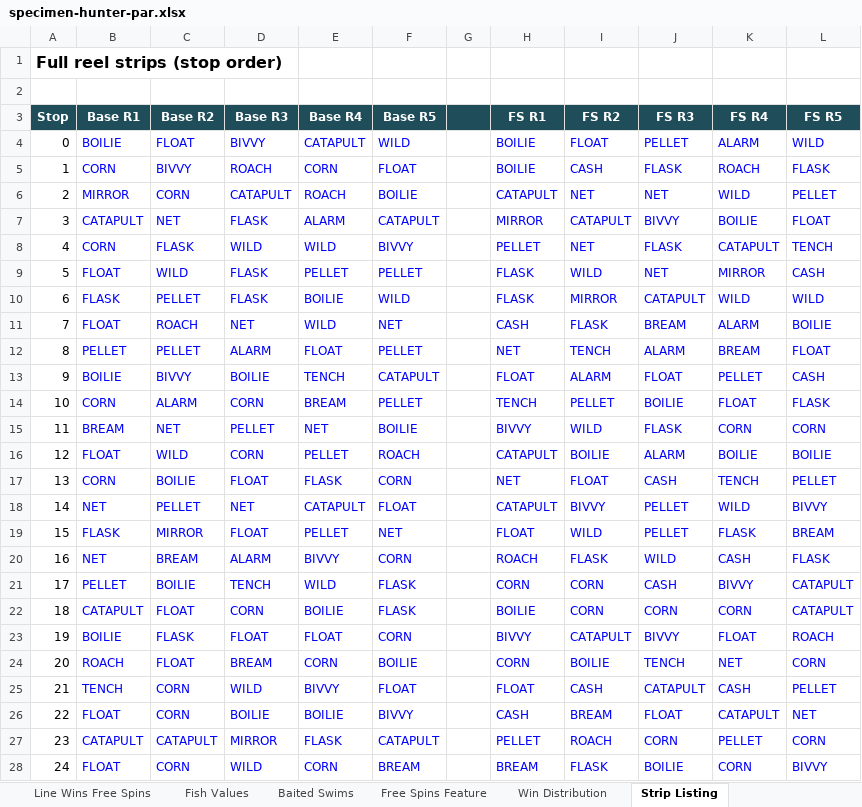
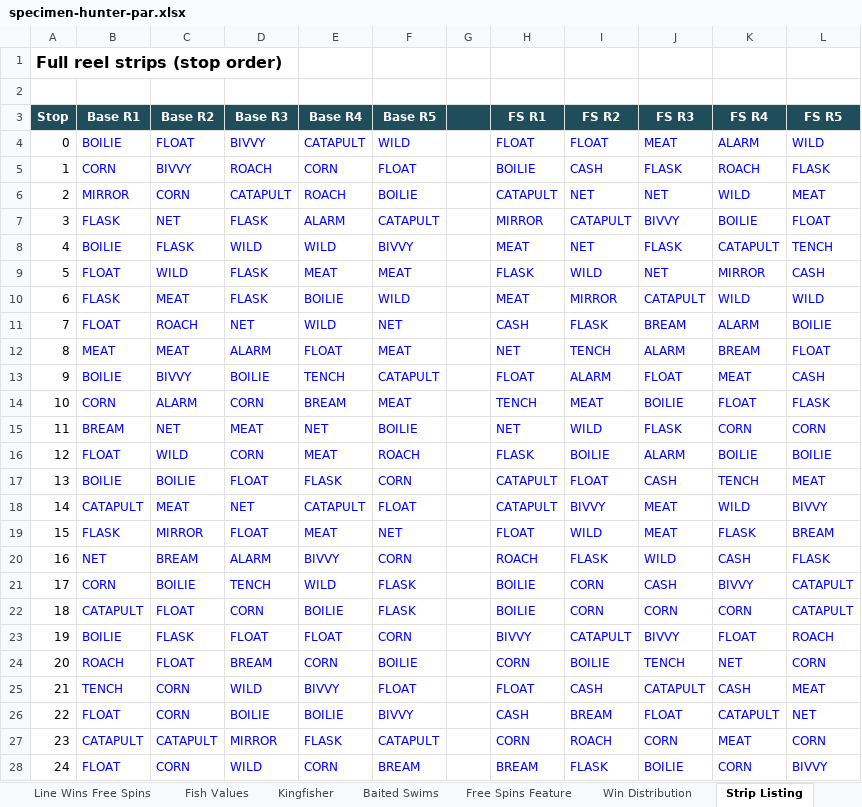
Before and after one commit to Charliehall10/specimen-hunter-source, an Excel workbook: docs/par/specimen-hunter-par.xlsx, sheet Strip Listing, drawn as a sheet; only a part is shown; values as stored, in another font and other column widths than the file's, no borders; the diff covers the shown part only; the diff names each change by its address in the sheet, - before the commit and + after, or states it on an @@ line.

Commit message:
Add kingfisher event, luncheon meat, catapult baiting, new logos and video
- Kingfisher (base game, 1 in 300 spins): dives into reels 2-4 on one row
  plus up to two more spots and turns them wild; averages 8.9x stake
- Pellets replaced by Luncheon Meat (same pays and reel positions)
- Swims baited by a catapult; symbol art cleaned of stray lines
- New arched logo, title logo with a leaping carp, app icon and favicon
- Maths rebalanced: design RTP 96.16% (exact 96.24% less 0.085% cap cost);
  reel 1 and fish weight adjusted; PAR sheet gains a Kingfisher sheet
- Demo-only kingfisher button; server validates demo options
- New screenshots and gameplay video; spec, site, deck and session 05 log

```diff
--- a/docs/par/specimen-hunter-par.xlsx (sheet Strip Listing)
+++ b/docs/par/specimen-hunter-par.xlsx (sheet Strip Listing)
+sheet tab: Kingfisher
-H4 (FS R1): BOILIE
+H4 (FS R1): FLOAT
-J4 (FS R3): PELLET
+J4 (FS R3): MEAT
-L6 (FS R5): PELLET
+L6 (FS R5): MEAT
-B7 (Base R1): CATAPULT
+B7 (Base R1): FLASK
-B8 (Base R1): CORN
+B8 (Base R1): BOILIE
-H8 (FS R1): PELLET
+H8 (FS R1): MEAT
-E9 (Base R4): PELLET
+E9 (Base R4): MEAT
-F9 (Base R5): PELLET
+F9 (Base R5): MEAT
-C10 (Base R2): PELLET
+C10 (Base R2): MEAT
-H10 (FS R1): FLASK
+H10 (FS R1): MEAT
-B12 (Base R1): PELLET
+B12 (Base R1): MEAT
-C12 (Base R2): PELLET
+C12 (Base R2): MEAT
-F12 (Base R5): PELLET
+F12 (Base R5): MEAT
-K13 (FS R4): PELLET
+K13 (FS R4): MEAT
-F14 (Base R5): PELLET
+F14 (Base R5): MEAT
-I14 (FS R2): PELLET
+I14 (FS R2): MEAT
-D15 (Base R3): PELLET
+D15 (Base R3): MEAT
-H15 (FS R1): BIVVY
+H15 (FS R1): NET
-E16 (Base R4): PELLET
+E16 (Base R4): MEAT
-H16 (FS R1): CATAPULT
+H16 (FS R1): FLASK
-B17 (Base R1): CORN
+B17 (Base R1): BOILIE
-H17 (FS R1): NET
+H17 (FS R1): CATAPULT
-L17 (FS R5): PELLET
+L17 (FS R5): MEAT
-B18 (Base R1): NET
+B18 (Base R1): CATAPULT
-C18 (Base R2): PELLET
+C18 (Base R2): MEAT
-J18:J19 (FS R3): PELLET
+J18:J19 (FS R3): MEAT
-E19 (Base R4): PELLET
+E19 (Base R4): MEAT
-B21 (Base R1): PELLET
+B21 (Base R1): CORN
-H21 (FS R1): CORN
+H21 (FS R1): BOILIE
-L25 (FS R5): PELLET
+L25 (FS R5): MEAT
-H27 (FS R1): PELLET
+H27 (FS R1): CORN
-K27 (FS R4): PELLET
+K27 (FS R4): MEAT
```
Also changed, not shown: 18 edited cells elsewhere in this sheet, sheet Win Distribution, sheet Summary, sheet Line Wins Base, sheet Line Wins Free Spins, sheet Reel Strips, sheet Paytable, 1 more sheet, 54 other files.
